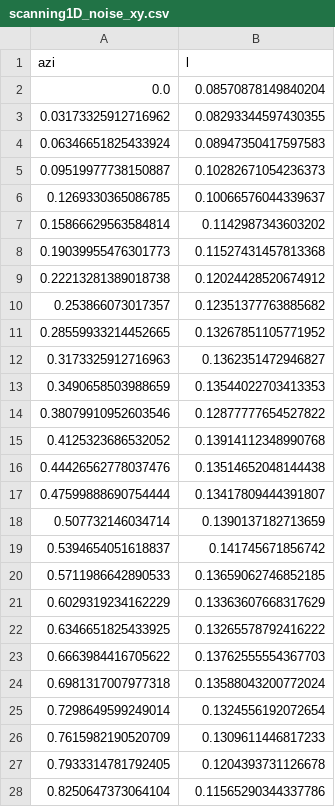
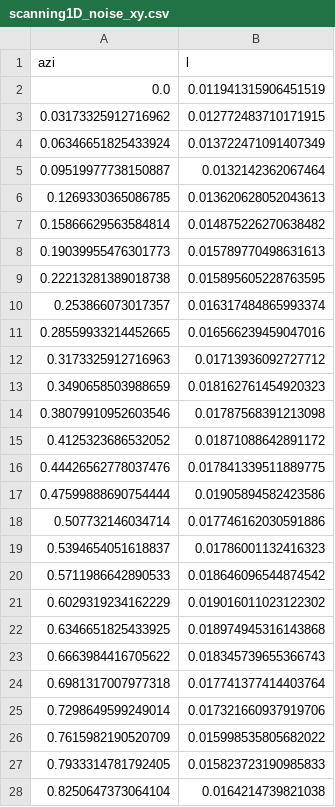
Before and after one commit to sungmoonkimeu/ITER2, a CSV file: Calibration/scanning1D_noise_xy.csv, drawn as a sheet; only a part is shown; the diff covers the shown part only.

Commit message:
data updated

```diff
--- a/Calibration/scanning1D_noise_xy.csv
+++ b/Calibration/scanning1D_noise_xy.csv
@@ -1,28 +1,28 @@
 azi,l
-0.0,0.08570878149840204
-0.03173325912716962,0.08293344597430355
-0.06346651825433924,0.08947350417597583
-0.09519977738150887,0.10282671054236373
-0.1269330365086785,0.10066576044339637
-0.15866629563584814,0.1142987343603202
-0.19039955476301773,0.11527431457813368
-0.22213281389018738,0.12024428520674912
-0.253866073017357,0.12351377763885682
-0.28559933214452665,0.13267851105771952
-0.3173325912716963,0.1362351472946827
-0.3490658503988659,0.13544022703413353
-0.38079910952603546,0.12877777654527822
-0.4125323686532052,0.13914112348990768
-0.44426562778037476,0.13514652048144438
-0.47599888690754444,0.13417809444391807
-0.507732146034714,0.1390137182713659
-0.5394654051618837,0.141745671856742
-0.5711986642890533,0.13659062746852185
-0.6029319234162229,0.13363607668317629
-0.6346651825433925,0.13265578792416222
-0.6663984416705622,0.13762555554367703
-0.6981317007977318,0.13588043200772024
-0.7298649599249014,0.1324556192072654
-0.7615982190520709,0.1309611446817233
-0.7933314781792405,0.1204393731126678
-0.8250647373064104,0.11565290344337786
+0.0,0.011941315906451519
+0.03173325912716962,0.012772483710171915
+0.06346651825433924,0.013722471091407349
+0.09519977738150887,0.0132142362067464
+0.1269330365086785,0.013620628052043613
+0.15866629563584814,0.014875226270638482
+0.19039955476301773,0.015789770498631613
+0.22213281389018738,0.015895605228763595
+0.253866073017357,0.016317484865993374
+0.28559933214452665,0.016566239459047016
+0.3173325912716963,0.01713936092727712
+0.3490658503988659,0.018162761454920323
+0.38079910952603546,0.01787568391213098
+0.4125323686532052,0.01871088642891172
+0.44426562778037476,0.017841339511889775
+0.47599888690754444,0.01905894582423586
+0.507732146034714,0.017746162030591886
+0.5394654051618837,0.01786001132416323
+0.5711986642890533,0.018646096544874542
+0.6029319234162229,0.019016011023122302
+0.6346651825433925,0.018974945316143868
+0.6663984416705622,0.018345739655366743
+0.6981317007977318,0.017741377414403764
+0.7298649599249014,0.017321660937919706
+0.7615982190520709,0.015998535805682022
+0.7933314781792405,0.015823723190985833
+0.8250647373064104,0.0164214739821038
```
Also changed, not shown: 73 edited cells elsewhere in this file, 9 other files.
